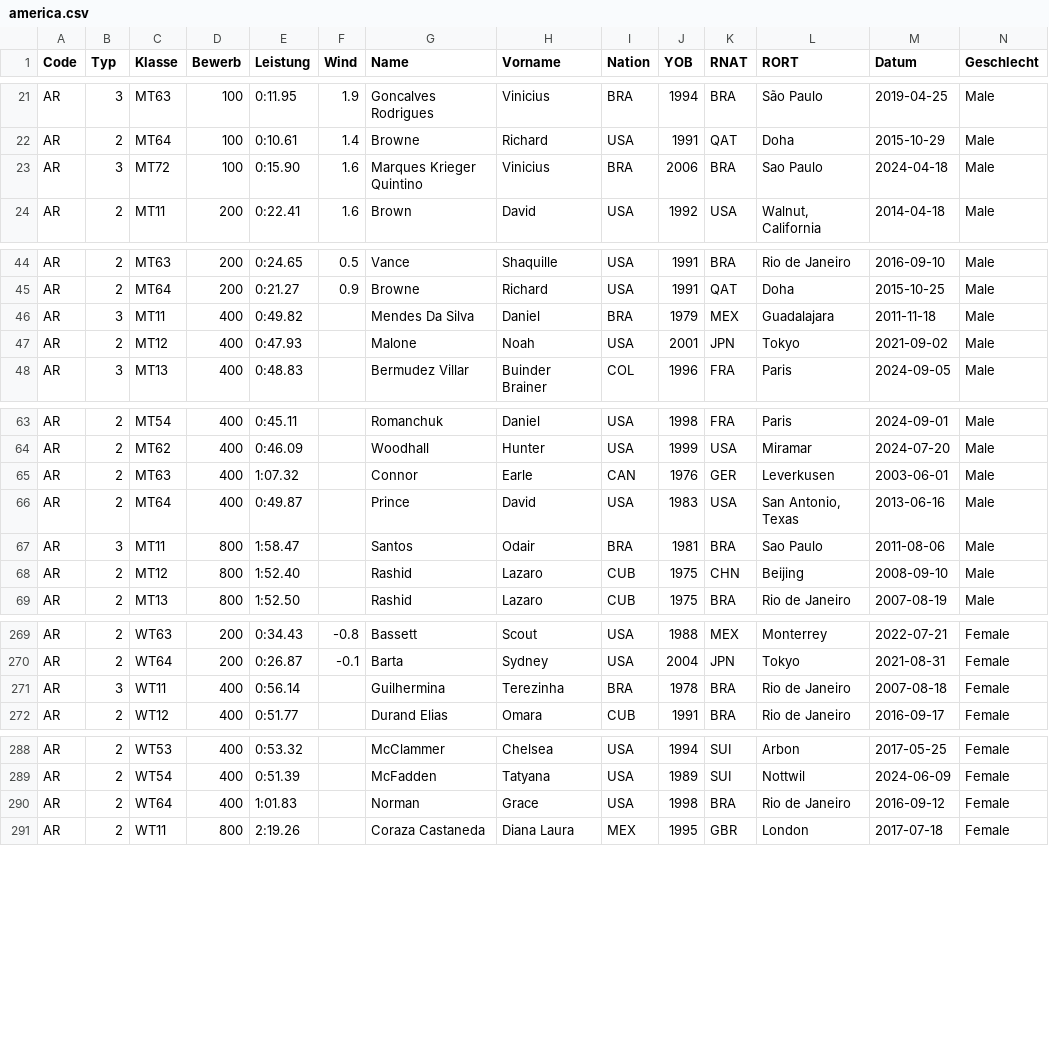
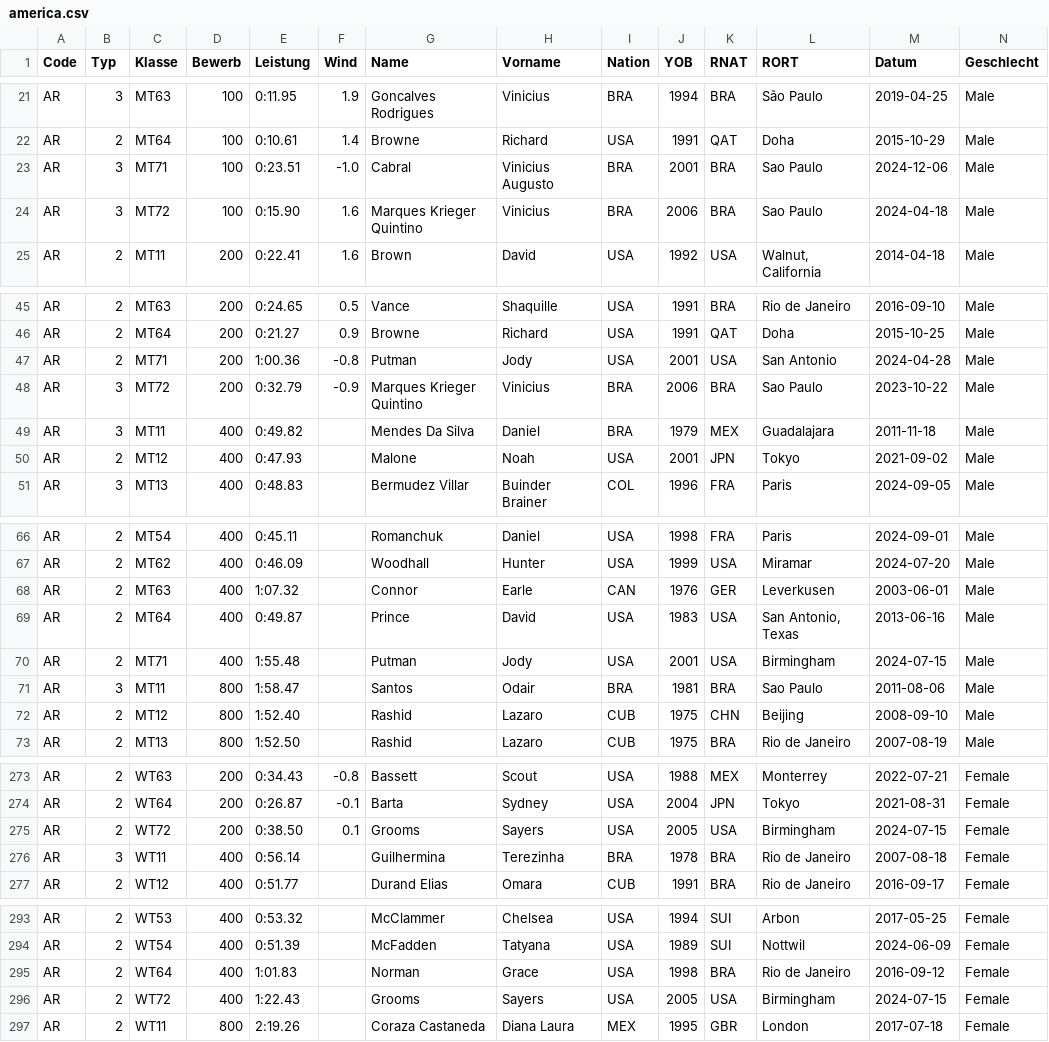
Before and after one commit to nimarion/para-records, a CSV file: records/america.csv, drawn as a sheet; only a part is shown, gaps mark what is left out; rows hold the shown columns only; the diff names each change by its address in the sheet, - before the commit and + after, or states it on an @@ line.

```diff
--- a/records/america.csv
+++ b/records/america.csv
+row 23: AR | 3 | MT71 | 100 | 0:23.51 | -1.0 | Cabral | Vinicius Augusto | BRA | 2001 | BRA | Sao Paulo | 2024-12-06 | Male
+row 47: AR | 2 | MT71 | 200 | 1:00.36 | -0.8 | Putman | Jody | USA | 2001 | USA | San Antonio | 2024-04-28 | Male
+row 48: AR | 3 | MT72 | 200 | 0:32.79 | -0.9 | Marques Krieger Quintino | Vinicius | BRA | 2006 | BRA | Sao Paulo | 2023-10-22 | Male
+row 70: AR | 2 | MT71 | 400 | 1:55.48 |  | Putman | Jody | USA | 2001 | USA | Birmingham | 2024-07-15 | Male
+row 275: AR | 2 | WT72 | 200 | 0:38.50 | 0.1 | Grooms | Sayers | USA | 2005 | USA | Birmingham | 2024-07-15 | Female
+row 296: AR | 2 | WT72 | 400 | 1:22.43 |  | Grooms | Sayers | USA | 2005 | USA | Birmingham | 2024-07-15 | Female
```
Also changed, not shown: records/asia.csv, records/europe.csv, 2 other files.
